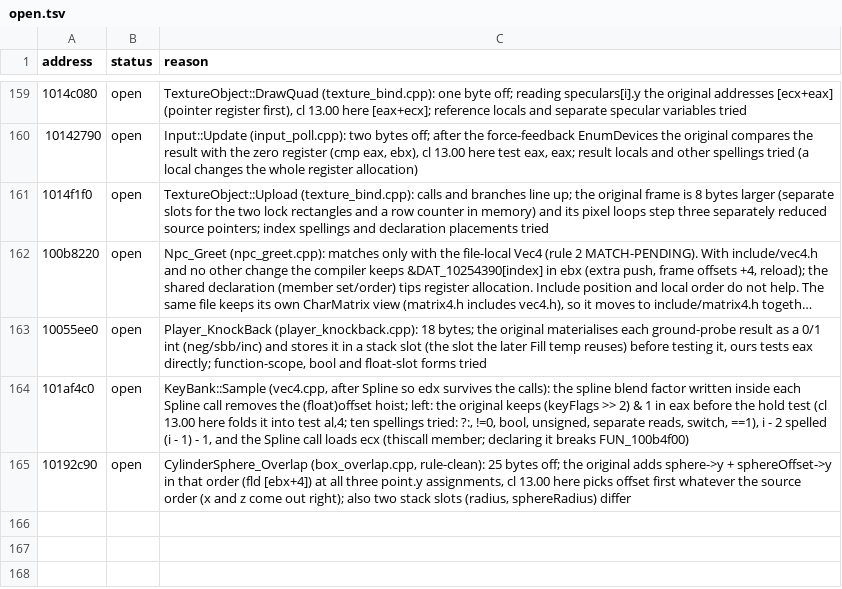
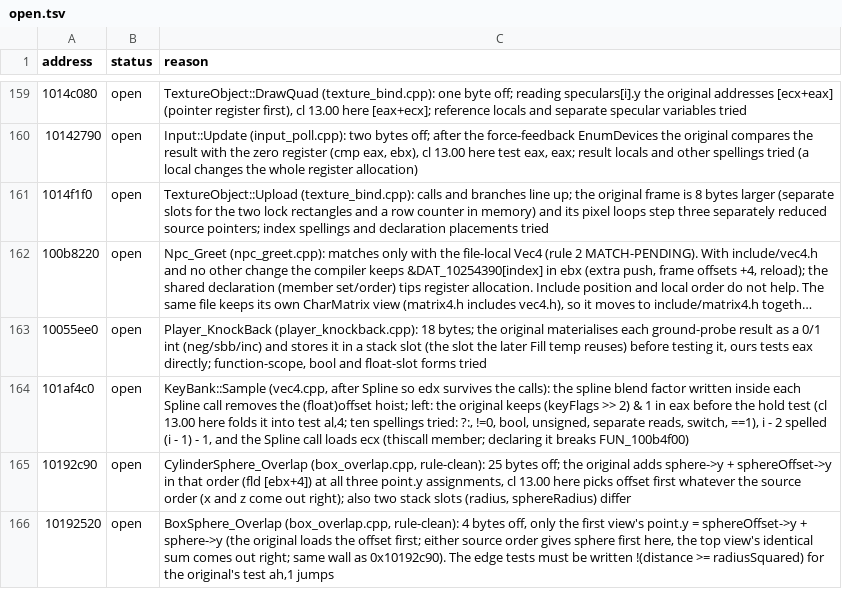
Before and after one commit to ObeseCatLord/Gurumin-Decompilation, a TSV file: decomp/open.tsv, drawn as a sheet; only a part is shown, gaps mark what is left out; long unchanged cells end in …; the diff names each change by its address in the sheet, - before the commit and + after, or states it on an @@ line.

```diff
--- a/decomp/open.tsv
+++ b/decomp/open.tsv
+row 166: 10192520 | open | BoxSphere_Overlap (box_overlap.cpp, rule-clean): 4 bytes off, only the first view's point.y = sphereOffset->y + sphere->y (the original loads the offset first; either source order gives sphere first here, the top view's identical sum comes out right; same wall as 0x10192c90). The edge tests must be written !(distance >= radiusSquared) for the original's test ah,1 jumps
```
Also changed, not shown: symbols.tsv, 5 other files.
